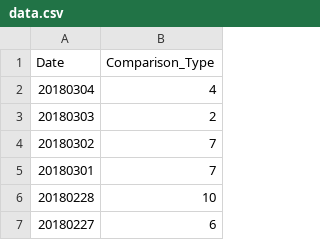
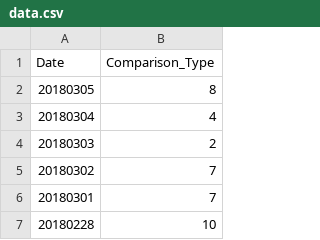
Before and after one commit to haifeng-jin/github_io_source, a CSV file: js/data.csv, drawn as a sheet; only a part is shown; the shorter side is filled out with more unchanged rows; the diff names each change by its address in the sheet, - before the commit and + after, or states it on an @@ line.

Commit message:
tracker

```diff
--- a/js/data.csv
+++ b/js/data.csv
+row 2: 20180305 | 8
```
